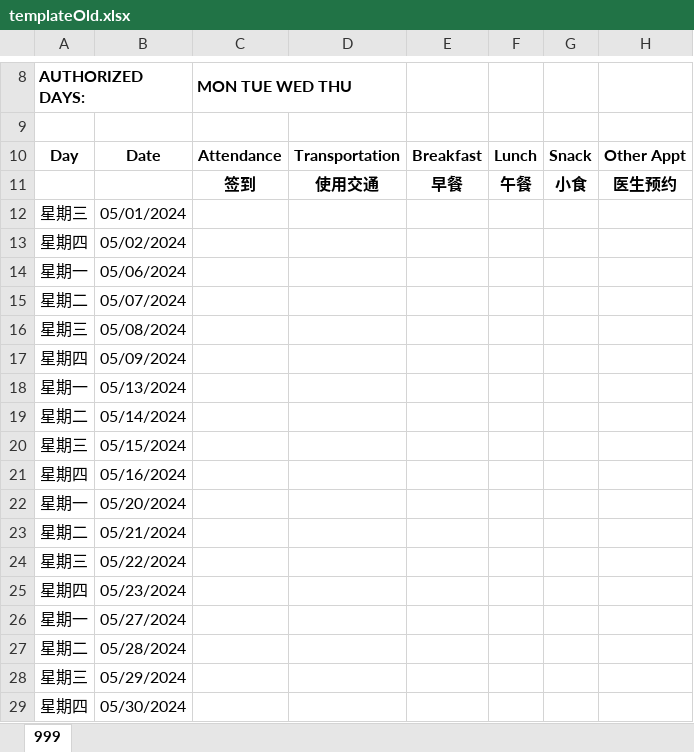
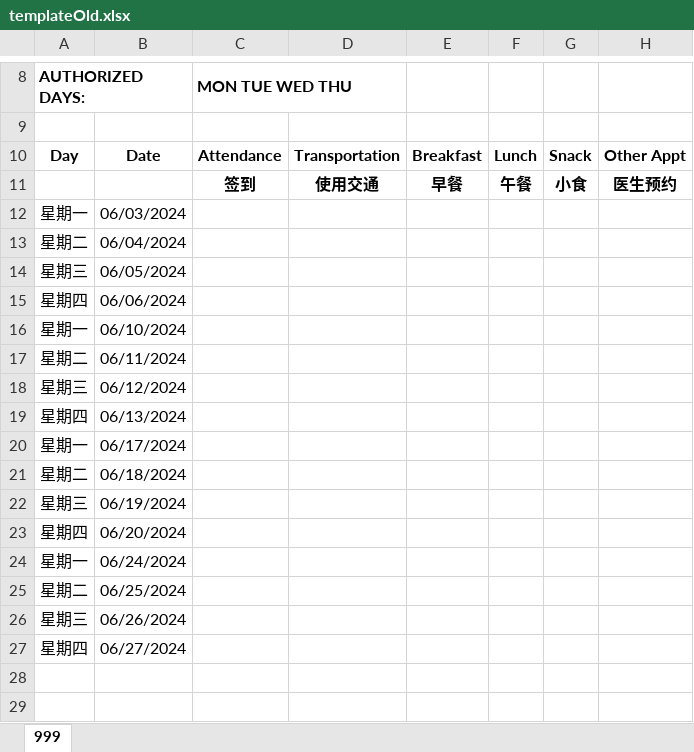
Before and after one commit to johnnyj2608/TimeSheet, an Excel workbook: templateOld.xlsx, sheet 999, drawn as a sheet; only a part is shown, gaps mark what is left out; values as stored, in another font and other column widths than the file's, no borders; conditional formats not drawn; removed rows and columns are numbered as before the commit, all else as after; the diff names each change by its address in the sheet, - before the commit and + after, or states it on an @@ line.

```diff
--- a/templateOld.xlsx (sheet 999)
+++ b/templateOld.xlsx (sheet 999)
-row 12: 星期三 | 05/01/2024
-row 13: 星期四 | 05/02/2024
-B12: 05/06/2024
+B12: 06/03/2024
-B13: 05/07/2024
+B13: 06/04/2024
-B14: 05/08/2024
+B14: 06/05/2024
-B15: 05/09/2024
+B15: 06/06/2024
-B16: 05/13/2024
+B16: 06/10/2024
-B17: 05/14/2024
+B17: 06/11/2024
-B18: 05/15/2024
+B18: 06/12/2024
-B19: 05/16/2024
+B19: 06/13/2024
-B20: 05/20/2024
+B20: 06/17/2024
-B21: 05/21/2024
+B21: 06/18/2024
-B22: 05/22/2024
+B22: 06/19/2024
-B23: 05/23/2024
+B23: 06/20/2024
-B24: 05/27/2024
+B24: 06/24/2024
-B25: 05/28/2024
+B25: 06/25/2024
-B26: 05/29/2024
+B26: 06/26/2024
-B27: 05/30/2024
+B27: 06/27/2024
```
Also changed, not shown: templateNew.xlsx, 3 other files.
